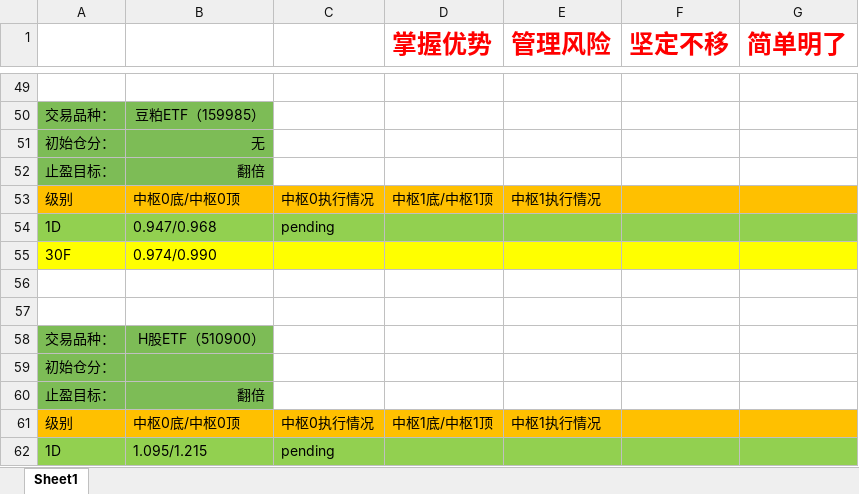
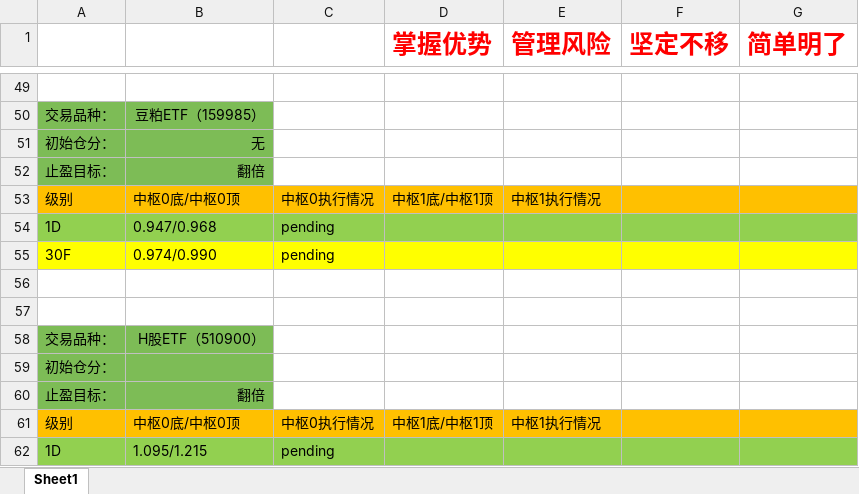
Before and after one commit to haiyangqin/Stock_Strategy_Monitor, an Excel workbook: zhongshu_wangge.xlsx, sheet Sheet1, drawn as a sheet; only a part is shown, gaps mark what is left out; values as stored, in another font and other column widths than the file's, no borders; the diff names each change by its address in the sheet, - before the commit and + after, or states it on an @@ line.

Commit message:
check-in：execution policy

```diff
--- a/zhongshu_wangge.xlsx (sheet Sheet1)
+++ b/zhongshu_wangge.xlsx (sheet Sheet1)
-C55: (empty)
+C55: pending
```
